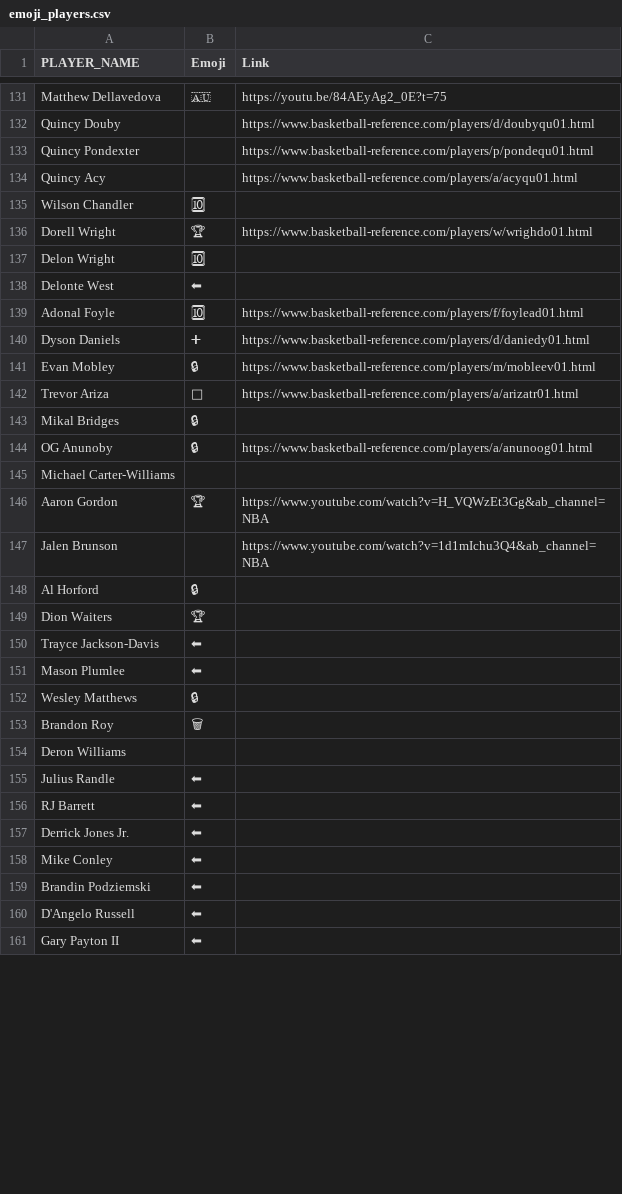
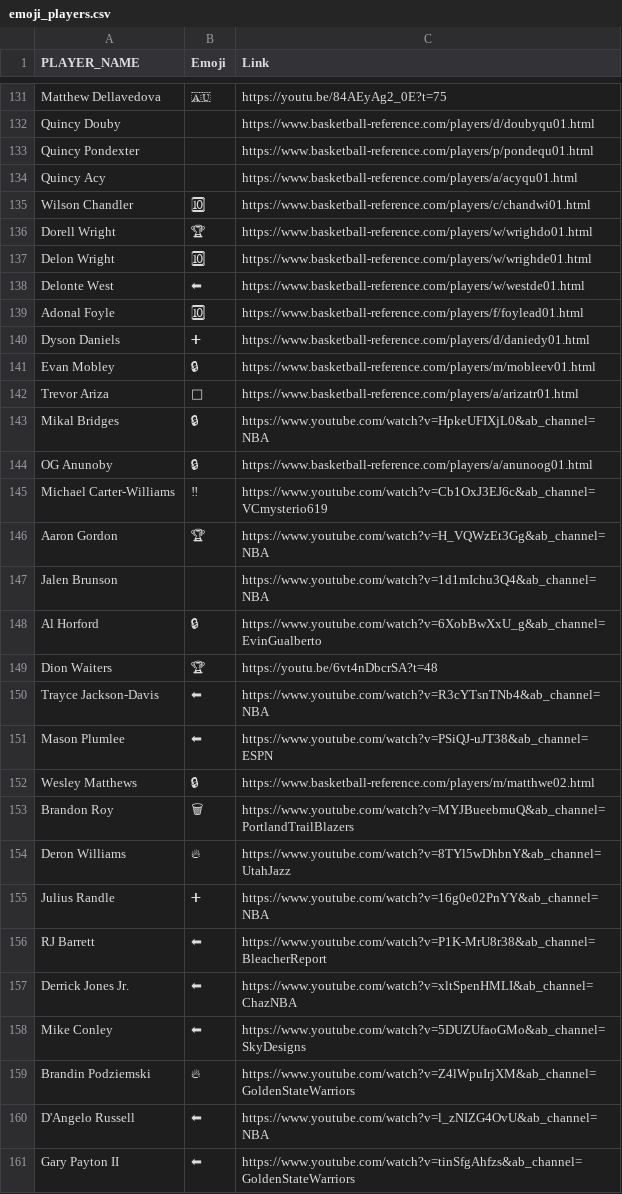
Before and after one commit to gjowl/Basketball_Scraping, a CSV file: site/emoji_players.csv, drawn as a sheet; only a part is shown, gaps mark what is left out; the diff covers the shown part only; the diff names each change by its address in the sheet, - before the commit and + after, or states it on an @@ line.

Commit message:
more players & links added

```diff
--- a/site/emoji_players.csv
+++ b/site/emoji_players.csv
-C135 (Link): (empty)
+C135 (Link): https://www.basketball-reference.com/players/c/chandwi01.html
-C137 (Link): (empty)
+C137 (Link): https://www.basketball-reference.com/players/w/wrighde01.html
-C138 (Link): (empty)
+C138 (Link): https://www.basketball-reference.com/players/w/westde01.html
-C143 (Link): (empty)
+C143 (Link): https://www.youtube.com/watch?v=HpkeUFIXjL0&ab_channel=NBA
-B145 (Emoji): (empty)
+B145 (Emoji): ‼
-C145 (Link): (empty)
+C145 (Link): https://www.youtube.com/watch?v=Cb1OxJ3EJ6c&ab_channel=VCmysterio619
-C148 (Link): (empty)
+C148 (Link): https://www.youtube.com/watch?v=6XobBwXxU_g&ab_channel=EvinGualberto
-C149 (Link): (empty)
+C149 (Link): https://youtu.be/6vt4nDbcrSA?t=48
-C150 (Link): (empty)
+C150 (Link): https://www.youtube.com/watch?v=R3cYTsnTNb4&ab_channel=NBA
-C151 (Link): (empty)
+C151 (Link): https://www.youtube.com/watch?v=PSiQJ-uJT38&ab_channel=ESPN
-C152 (Link): (empty)
+C152 (Link): https://www.basketball-reference.com/players/m/matthwe02.html
-C153 (Link): (empty)
+C153 (Link): https://www.youtube.com/watch?v=MYJBueebmuQ&ab_channel=PortlandTrailBlazers
-B154 (Emoji): (empty)
+B154 (Emoji): 🔥
-C154 (Link): (empty)
+C154 (Link): https://www.youtube.com/watch?v=8TYl5wDhbnY&ab_channel=UtahJazz
-B155 (Emoji): ⬅
+B155 (Emoji): ➕
-C155 (Link): (empty)
+C155 (Link): https://www.youtube.com/watch?v=16g0e02PnYY&ab_channel=NBA
-C156 (Link): (empty)
+C156 (Link): https://www.youtube.com/watch?v=P1K-MrU8r38&ab_channel=BleacherReport
-C157 (Link): (empty)
+C157 (Link): https://www.youtube.com/watch?v=xltSpenHMLI&ab_channel=ChazNBA
-C158 (Link): (empty)
+C158 (Link): https://www.youtube.com/watch?v=5DUZUfaoGMo&ab_channel=SkyDesigns
-B159 (Emoji): ⬅
+B159 (Emoji): 🔥
-C159 (Link): (empty)
+C159 (Link): https://www.youtube.com/watch?v=Z4lWpuIrjXM&ab_channel=GoldenStateWarriors
-C160 (Link): (empty)
+C160 (Link): https://www.youtube.com/watch?v=l_zNIZG4OvU&ab_channel=NBA
-C161 (Link): (empty)
+C161 (Link): https://www.youtube.com/watch?v=tinSfgAhfzs&ab_channel=GoldenStateWarriors
```
Also changed, not shown: 2 added rows, 1 removed row and 59 edited cells elsewhere in this file, site/emoji_cheat_sheet.csv.
